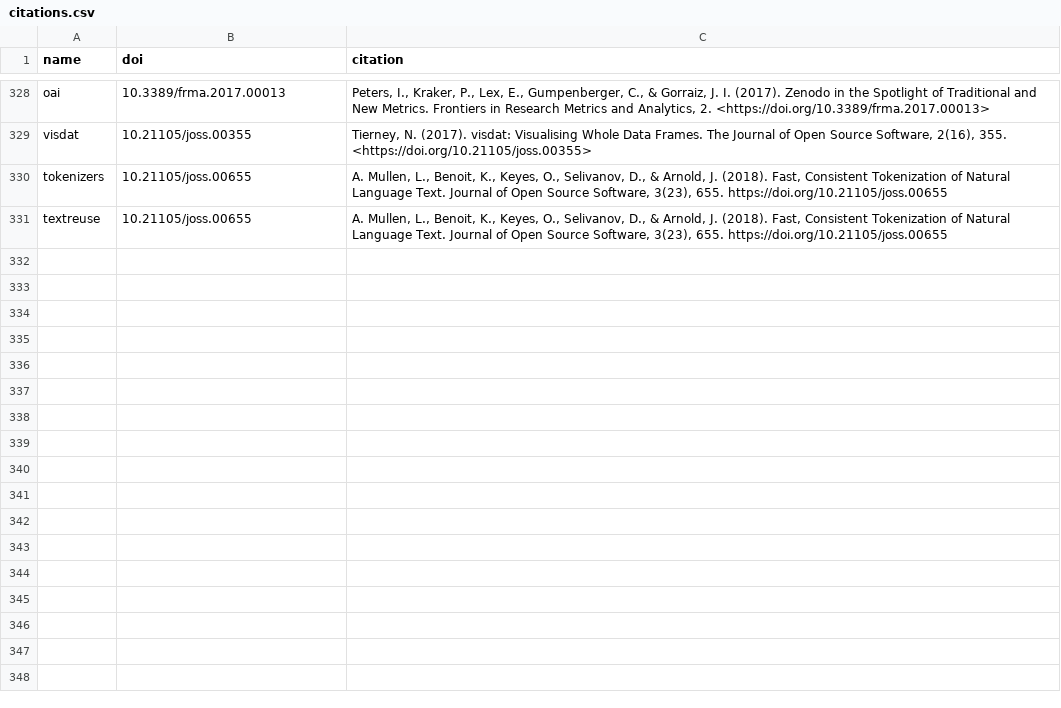
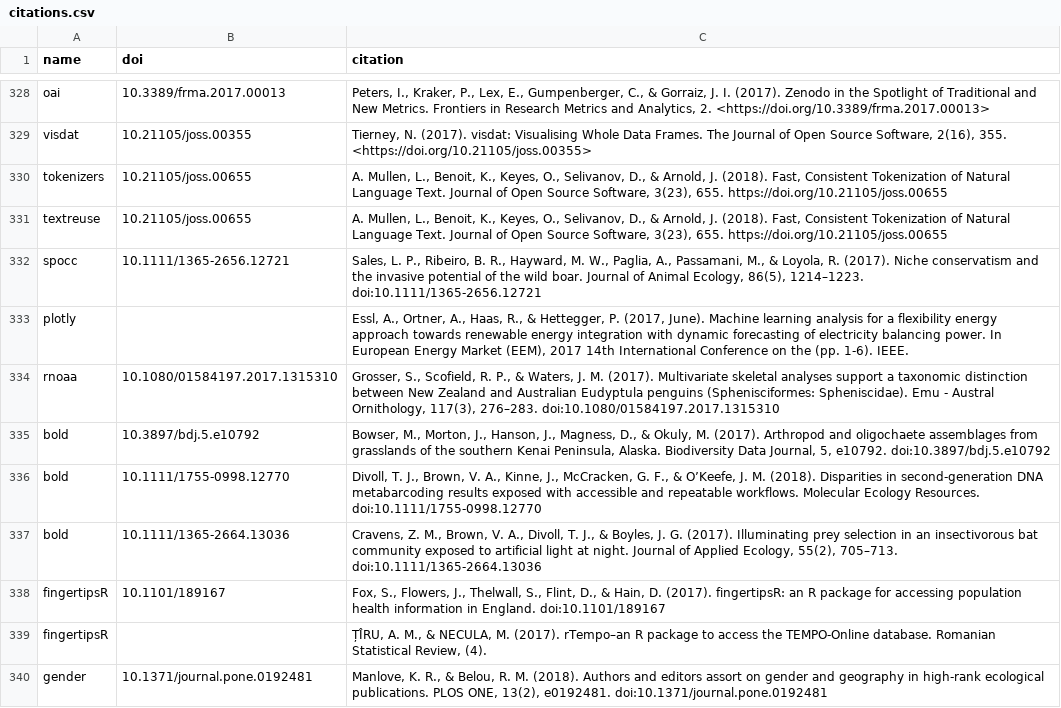
Before and after one commit to ropensci/roapi, a CSV file: data/citations.csv, drawn as a sheet; only a part is shown, gaps mark what is left out; the diff names each change by its address in the sheet, - before the commit and + after, or states it on an @@ line.

Commit message:
update citations

```diff
--- a/data/citations.csv
+++ b/data/citations.csv
+row 332: spocc | 10.1111/1365-2656.12721 | Sales, L. P., Ribeiro, B. R., Hayward, M. W., Paglia, A., Passamani, M., & Loyola, R. (2017). Niche conservatism and the invasive potential of the wild boar. Journal of Animal Ecology, 86(5), 1214–1223. doi:10.1111/1365-2656.12721
+row 333: plotly |  | Essl, A., Ortner, A., Haas, R., & Hettegger, P. (2017, June). Machine learning analysis for a flexibility energy approach towards renewable energy integration with dynamic forecasting of electricity balancing power. In European Energy Market (EEM), 2017 14th International Conference on the (pp. 1-6). IEEE.
+row 334: rnoaa | 10.1080/01584197.2017.1315310 | Grosser, S., Scofield, R. P., & Waters, J. M. (2017). Multivariate skeletal analyses support a taxonomic distinction between New Zealand and Australian Eudyptula penguins (Sphenisciformes: Spheniscidae). Emu - Austral Ornithology, 117(3), 276–283. doi:10.1080/01584197.2017.1315310
+row 335: bold | 10.3897/bdj.5.e10792 | Bowser, M., Morton, J., Hanson, J., Magness, D., & Okuly, M. (2017). Arthropod and oligochaete assemblages from grasslands of the southern Kenai Peninsula, Alaska. Biodiversity Data Journal, 5, e10792. doi:10.3897/bdj.5.e10792
+row 336: bold | 10.1111/1755-0998.12770 | Divoll, T. J., Brown, V. A., Kinne, J., McCracken, G. F., & O’Keefe, J. M. (2018). Disparities in second-generation DNA metabarcoding results exposed with accessible and repeatable workflows. Molecular Ecology Resources. doi:10.1111/1755-0998.12770
+row 337: bold | 10.1111/1365-2664.13036 | Cravens, Z. M., Brown, V. A., Divoll, T. J., & Boyles, J. G. (2017). Illuminating prey selection in an insectivorous bat community exposed to artificial light at night. Journal of Applied Ecology, 55(2), 705–713. doi:10.1111/1365-2664.13036
+row 338: fingertipsR | 10.1101/189167 | Fox, S., Flowers, J., Thelwall, S., Flint, D., & Hain, D. (2017). fingertipsR: an R package for accessing population health information in England. doi:10.1101/189167
+row 339: fingertipsR |  | ȚÎRU, A. M., & NECULA, M. (2017). rTempo–an R package to access the TEMPO-Online database. Romanian Statistical Review, (4).
+row 340: gender | 10.1371/journal.pone.0192481 | Manlove, K. R., & Belou, R. M. (2018). Authors and editors assort on gender and geography in high-rank ecological publications. PLOS ONE, 13(2), e0192481. doi:10.1371/journal.pone.0192481
```
